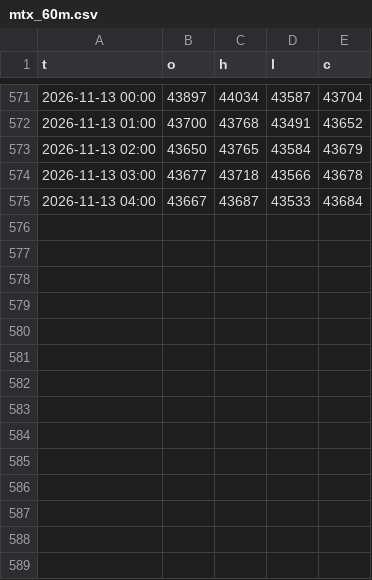
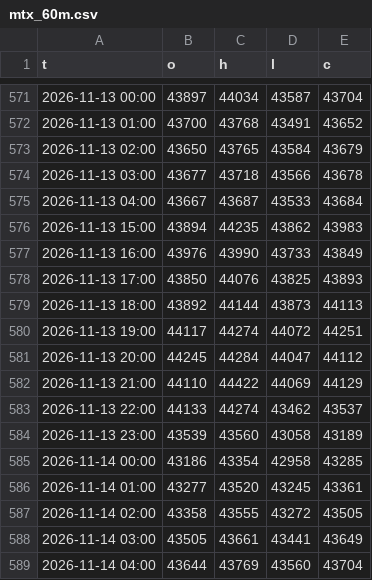
Before and after one commit to takumiseefood/mtx-signal, a CSV file: data/mtx_60m.csv, drawn as a sheet; only a part is shown, gaps mark what is left out.

```diff
--- a/data/mtx_60m.csv
+++ b/data/mtx_60m.csv
@@ -575 +575,15 @@ t,o,h,l,c
 2026-11-13 04:00,43667,43687,43533,43684
+2026-11-13 15:00,43894,44235,43862,43983
+2026-11-13 16:00,43976,43990,43733,43849
+2026-11-13 17:00,43850,44076,43825,43893
+2026-11-13 18:00,43892,44144,43873,44113
+2026-11-13 19:00,44117,44274,44072,44251
+2026-11-13 20:00,44245,44284,44047,44112
+2026-11-13 21:00,44110,44422,44069,44129
+2026-11-13 22:00,44133,44274,43462,43537
+2026-11-13 23:00,43539,43560,43058,43189
+2026-11-14 00:00,43186,43354,42958,43285
+2026-11-14 01:00,43277,43520,43245,43361
+2026-11-14 02:00,43358,43555,43272,43505
+2026-11-14 03:00,43505,43661,43441,43649
+2026-11-14 04:00,43644,43769,43560,43704
```
Also changed, not shown: 2 other files.
